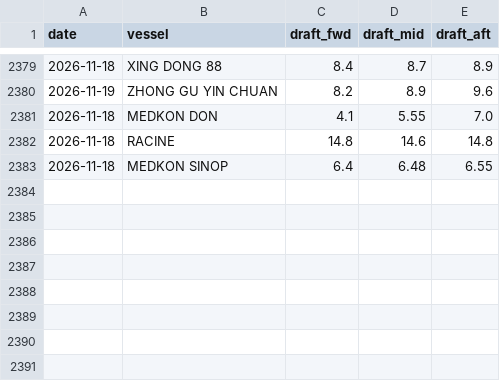
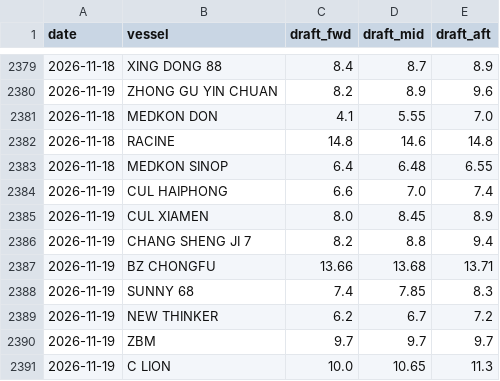
Before and after one commit to LeahLiuL/Claw-Report, a CSV file: rob_data/draft_history.csv, drawn as a sheet; only a part is shown, gaps mark what is left out.

```diff
--- a/rob_data/draft_history.csv
+++ b/rob_data/draft_history.csv
@@ -2383 +2383,9 @@ date,vessel,draft_fwd,draft_mid,draft_aft
 2026-11-18,MEDKON SINOP,6.4,6.48,6.55
+2026-11-19,CUL HAIPHONG,6.6,7.0,7.4
+2026-11-19,CUL XIAMEN,8.0,8.45,8.9
+2026-11-19,CHANG SHENG JI 7,8.2,8.8,9.4
+2026-11-19,BZ CHONGFU,13.66,13.68,13.71
+2026-11-19,SUNNY 68,7.4,7.85,8.3
+2026-11-19,NEW THINKER,6.2,6.7,7.2
+2026-11-19,ZBM,9.7,9.7,9.7
+2026-11-19,C LION,10.0,10.65,11.3
```
Also changed, not shown: rob_data/rob_history.csv, 5 other files.
